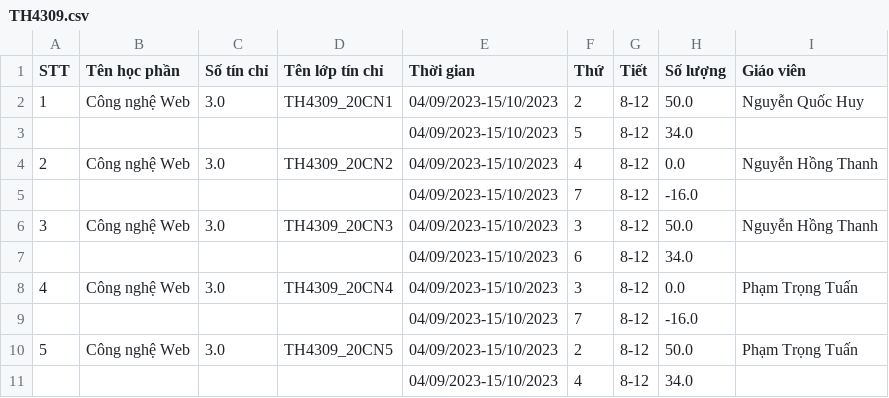
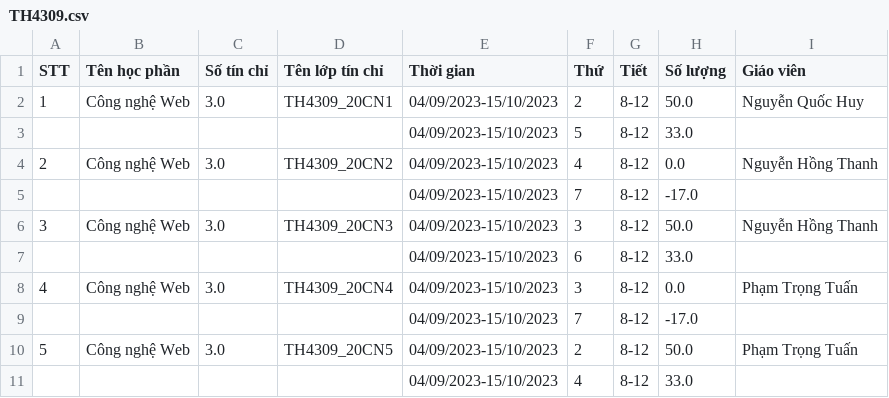
Before and after one commit to cdghhhiilnnotu/Chatbot-Server-1, a CSV file: database/active_courses/TH4309.csv, drawn as a sheet.

```diff
--- a/database/active_courses/TH4309.csv
+++ b/database/active_courses/TH4309.csv
@@ -2,10 +2,10 @@ STT,Tên học phần,Số tín chỉ,Tên lớp tín chỉ,Thời gian,Thứ,Ti
 1,Công nghệ Web,3.0,TH4309_20CN1,04/09/2023-15/10/2023,2,8-12,50.0,Nguyễn Quốc Huy
-,,,,04/09/2023-15/10/2023,5,8-12,34.0,
+,,,,04/09/2023-15/10/2023,5,8-12,33.0,
 2,Công nghệ Web,3.0,TH4309_20CN2,04/09/2023-15/10/2023,4,8-12,0.0,Nguyễn Hồng Thanh
-,,,,04/09/2023-15/10/2023,7,8-12,-16.0,
+,,,,04/09/2023-15/10/2023,7,8-12,-17.0,
 3,Công nghệ Web,3.0,TH4309_20CN3,04/09/2023-15/10/2023,3,8-12,50.0,Nguyễn Hồng Thanh
-,,,,04/09/2023-15/10/2023,6,8-12,34.0,
+,,,,04/09/2023-15/10/2023,6,8-12,33.0,
 4,Công nghệ Web,3.0,TH4309_20CN4,04/09/2023-15/10/2023,3,8-12,0.0,Phạm Trọng Tuấn
-,,,,04/09/2023-15/10/2023,7,8-12,-16.0,
+,,,,04/09/2023-15/10/2023,7,8-12,-17.0,
 5,Công nghệ Web,3.0,TH4309_20CN5,04/09/2023-15/10/2023,2,8-12,50.0,Phạm Trọng Tuấn
-,,,,04/09/2023-15/10/2023,4,8-12,34.0,
+,,,,04/09/2023-15/10/2023,4,8-12,33.0,
```
Also changed, not shown: 6 other files.
